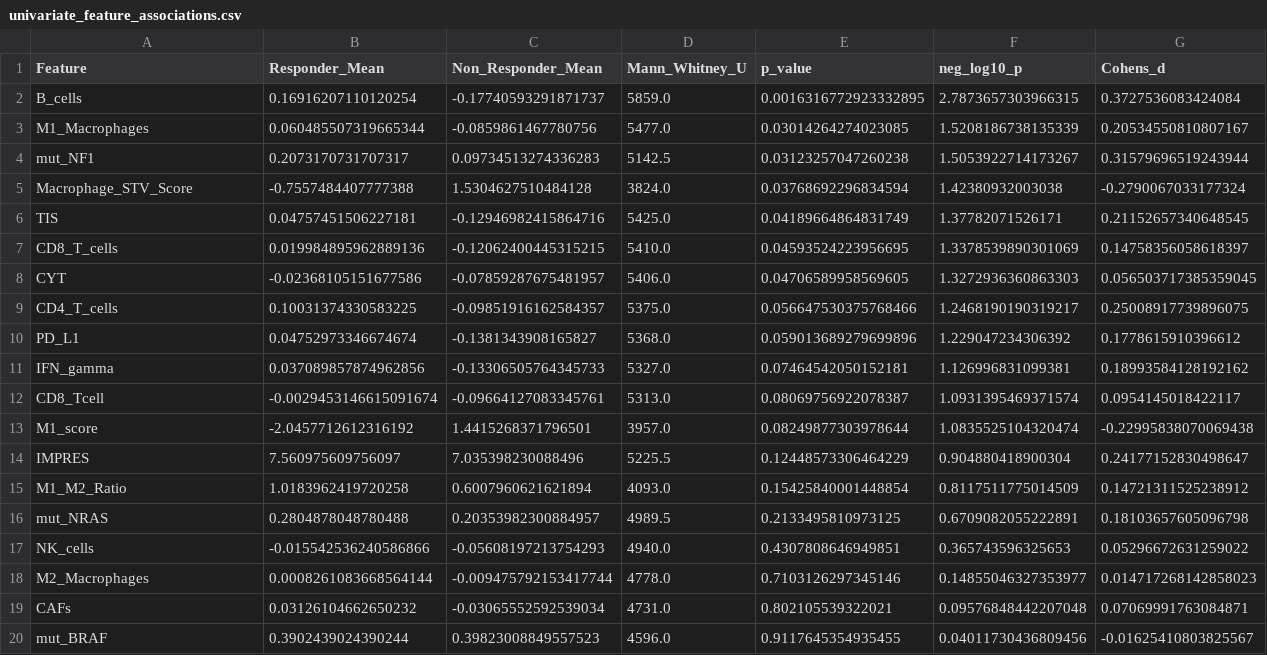
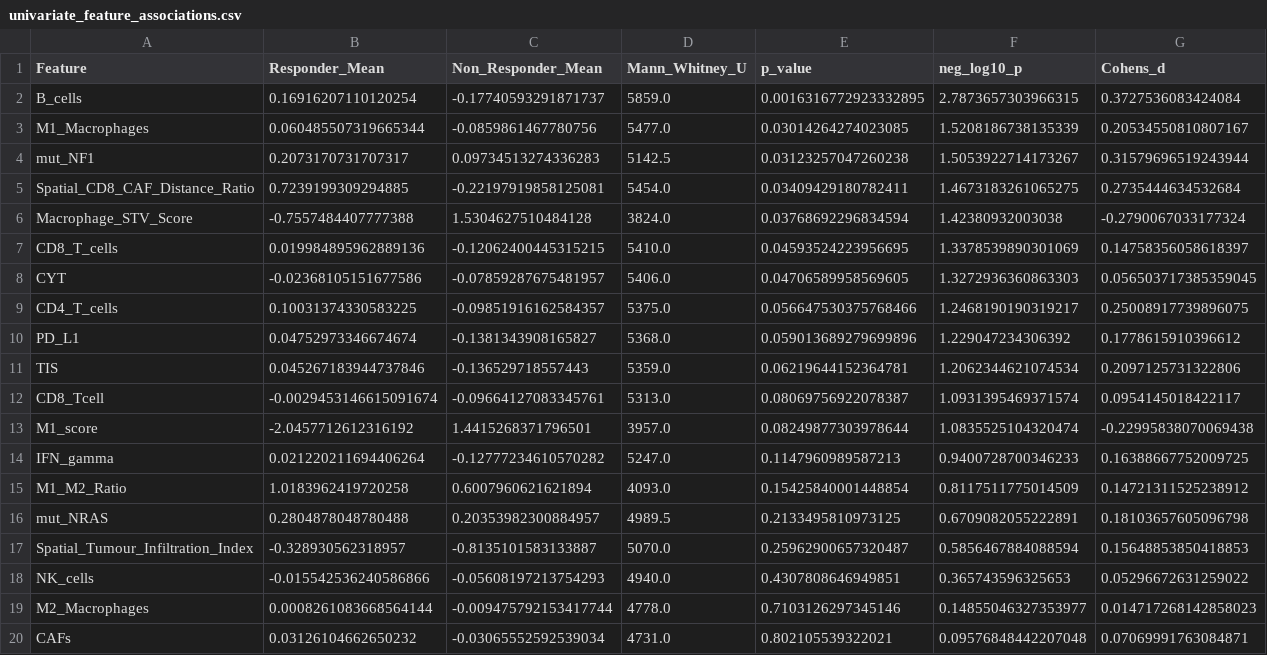
Before and after one commit to gillespieza/melanoma-assignment-3, a CSV file: data/processed/q5/univariate_feature_associations.csv, drawn as a sheet; only a part is shown; the shorter side is filled out with more unchanged rows; removed rows and columns are numbered as before the commit, all else as after; the diff names each change by its address in the sheet, - before the commit and + after, or states it on an @@ line.

```diff
--- a/data/processed/q5/univariate_feature_associations.csv
+++ b/data/processed/q5/univariate_feature_associations.csv
+row 5: Spatial_CD8_CAF_Distance_Ratio | 0.7239199309294885 | -0.22197919858125081 | 5454.0 | 0.03409429180782411 | 1.4673183261065275 | 0.2735444634532684
-row 6: TIS | 0.04757451506227181 | -0.12946982415864716 | 5425.0 | 0.04189664864831749 | 1.37782071526171 | 0.21152657340648545
-row 11: IFN_gamma | 0.037089857874962856 | -0.13306505764345733 | 5327.0 | 0.07464542050152181 | 1.126996831099381 | 0.18993584128192162
+row 11: TIS | 0.045267183944737846 | -0.136529718557443 | 5359.0 | 0.06219644152364781 | 1.2062344621074534 | 0.2097125731322806
-row 14: IMPRES | 7.560975609756097 | 7.035398230088496 | 5225.5 | 0.12448573306464229 | 0.904880418900304 | 0.24177152830498647
+row 14: IFN_gamma | 0.021220211694406264 | -0.12777234610570282 | 5247.0 | 0.1147960989587213 | 0.9400728700346233 | 0.16388667752009725
+row 17: Spatial_Tumour_Infiltration_Index | -0.328930562318957 | -0.8135101583133887 | 5070.0 | 0.25962900657320487 | 0.5856467884088594 | 0.15648853850418853
```
Also changed, not shown: data/processed/q5/arm_summary_metrics.csv, data/processed/q5/clinical_utility_metrics.csv, 42 other files.
